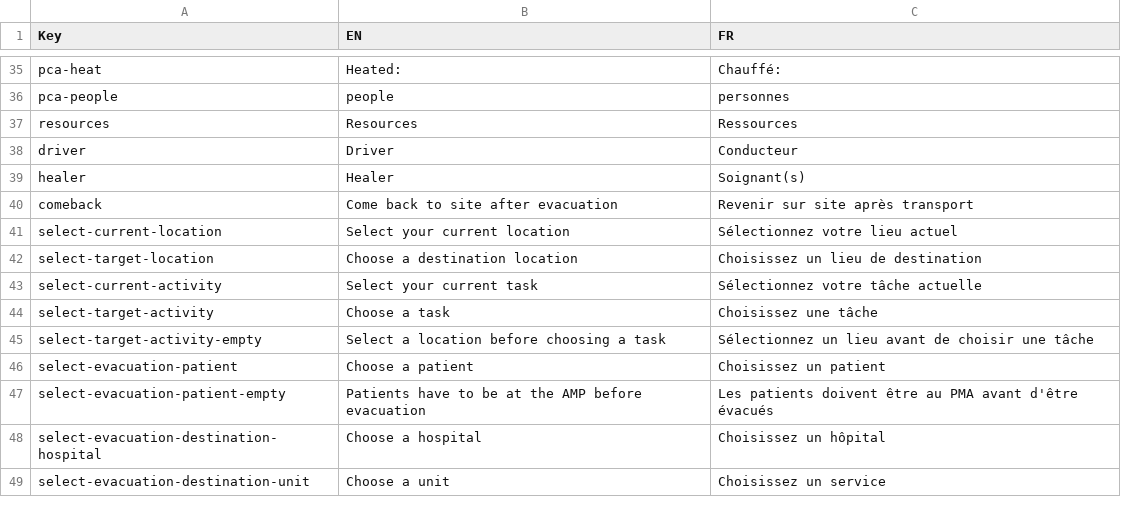
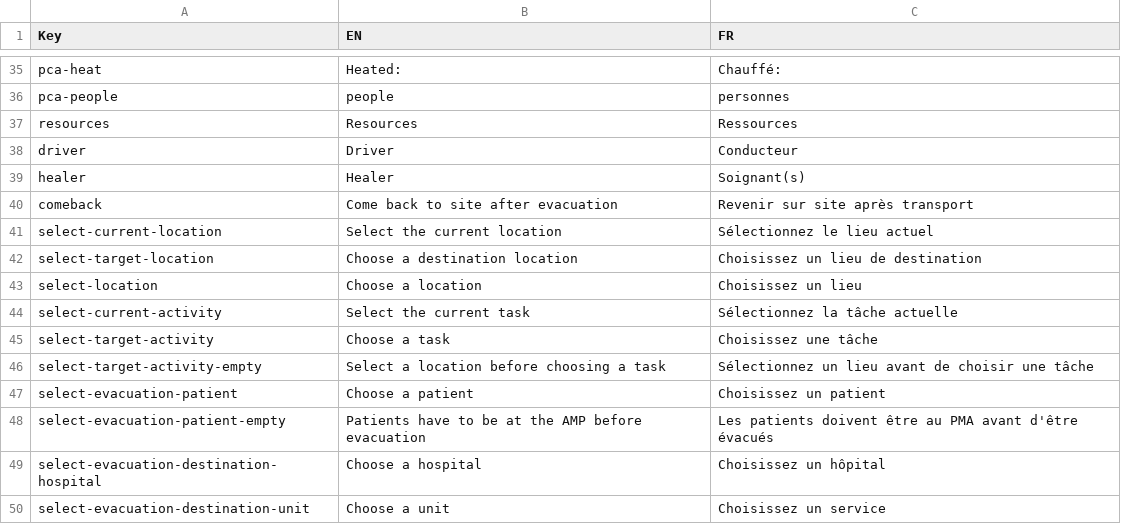
Before and after one commit to Heigvd/mimms, a TSV file: gameModel/files/translations/mainSim-resources.tsv, drawn as a sheet; only a part is shown, gaps mark what is left out.

Commit message:
translation modifications

```diff
--- a/gameModel/files/translations/mainSim-resources.tsv
+++ b/gameModel/files/translations/mainSim-resources.tsv
@@ -40,5 +40,6 @@ healer	Healer	Soignant(s)
 comeback	Come back to site after evacuation	Revenir sur site après transport
-select-current-location	Select your current location	Sélectionnez votre lieu actuel
+select-current-location	Select the current location	Sélectionnez le lieu actuel
 select-target-location	Choose a destination location	Choisissez un lieu de destination
-select-current-activity	Select your current task	Sélectionnez votre tâche actuelle
+select-location	Choose a location	Choisissez un lieu
+select-current-activity	Select the current task	Sélectionnez la tâche actuelle
 select-target-activity	Choose a task	Choisissez une tâche
```
Also changed, not shown: 2 other files.
